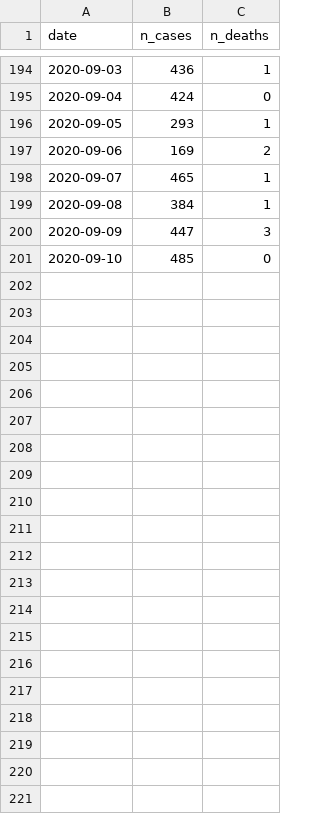
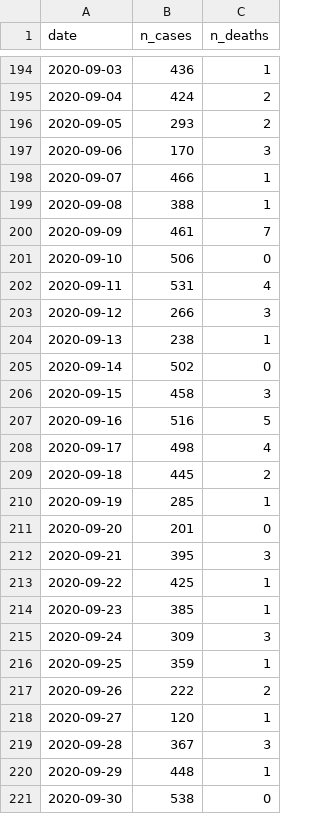
Before and after one commit to rkaravia/rex-pancake, a TSV file: src/data/coronavirus_data_switzerland.tsv, drawn as a sheet; only a part is shown, gaps mark what is left out; the diff covers the shown part only.

```diff
--- a/src/data/coronavirus_data_switzerland.tsv
+++ b/src/data/coronavirus_data_switzerland.tsv
@@ -194,8 +194,28 @@ date	n_cases	n_deaths
 2020-09-03	436	1
-2020-09-04	424	0
-2020-09-05	293	1
-2020-09-06	169	2
-2020-09-07	465	1
-2020-09-08	384	1
-2020-09-09	447	3
-2020-09-10	485	0
+2020-09-04	424	2
+2020-09-05	293	2
+2020-09-06	170	3
+2020-09-07	466	1
+2020-09-08	388	1
+2020-09-09	461	7
+2020-09-10	506	0
+2020-09-11	531	4
+2020-09-12	266	3
+2020-09-13	238	1
+2020-09-14	502	0
+2020-09-15	458	3
+2020-09-16	516	5
+2020-09-17	498	4
+2020-09-18	445	2
+2020-09-19	285	1
+2020-09-20	201	0
+2020-09-21	395	3
+2020-09-22	425	1
+2020-09-23	385	1
+2020-09-24	309	3
+2020-09-25	359	1
+2020-09-26	222	2
+2020-09-27	120	1
+2020-09-28	367	3
+2020-09-29	448	1
+2020-09-30	538	0
```
Also changed, not shown: 26 edited cells elsewhere in this file, 7 other files.
